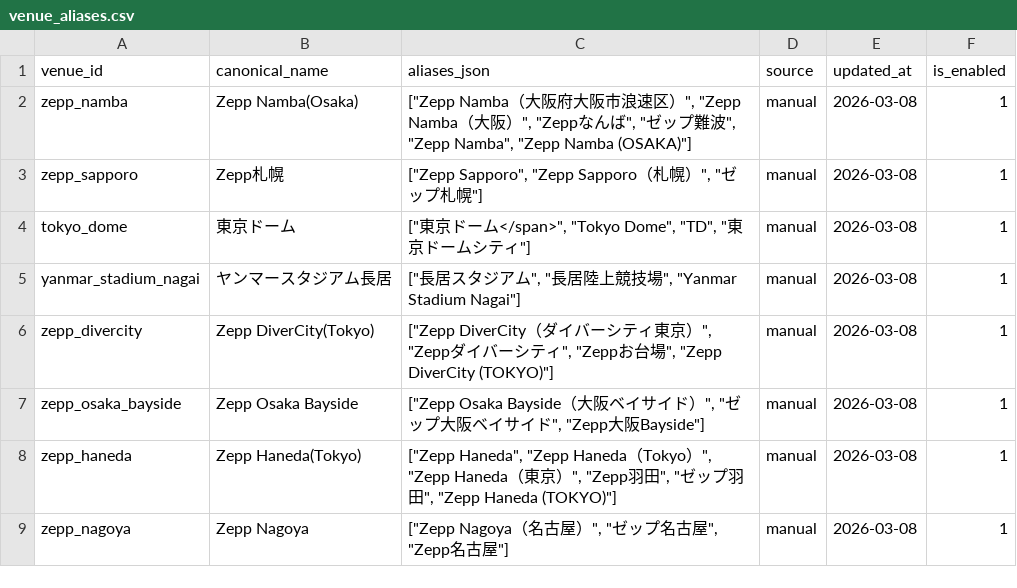
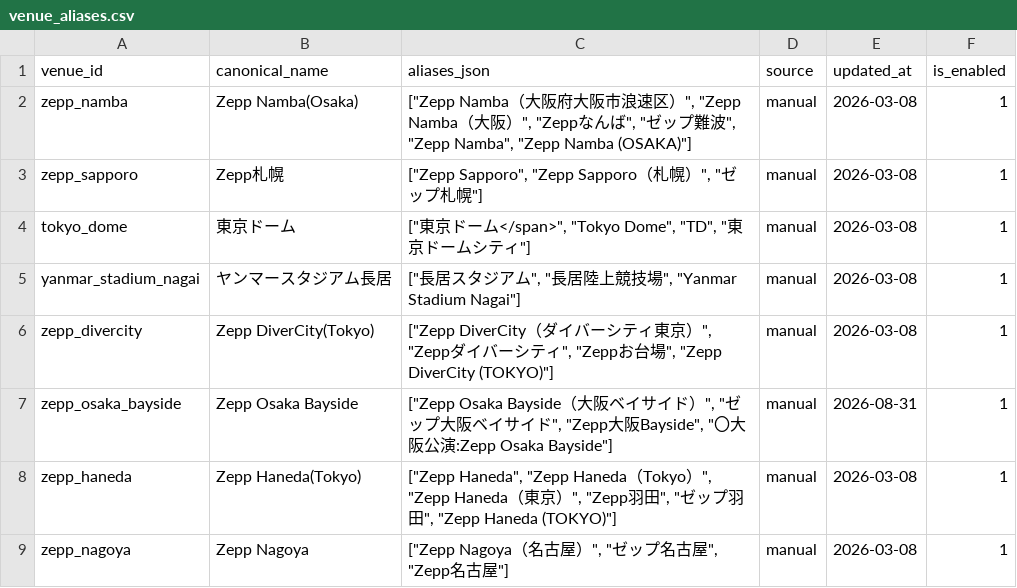
Before and after one commit to NemuKei/market-stats-viewer, a CSV file: data/venue_aliases.csv, drawn as a sheet; only a part is shown.

```diff
--- a/data/venue_aliases.csv
+++ b/data/venue_aliases.csv
@@ -6,3 +6,3 @@ yanmar_stadium_nagai,ヤンマースタジアム長居,"[""長居スタジアム
 zepp_divercity,Zepp DiverCity(Tokyo),"[""Zepp DiverCity（ダイバーシティ東京）"", ""Zeppダイバーシティ"", ""Zeppお台場"", ""Zepp DiverCity (TOKYO)""]",manual,2026-03-08,1
-zepp_osaka_bayside,Zepp Osaka Bayside,"[""Zepp Osaka Bayside（大阪ベイサイド）"", ""ゼップ大阪ベイサイド"", ""Zepp大阪Bayside""]",manual,2026-03-08,1
+zepp_osaka_bayside,Zepp Osaka Bayside,"[""Zepp Osaka Bayside（大阪ベイサイド）"", ""ゼップ大阪ベイサイド"", ""Zepp大阪Bayside"", ""〇大阪公演:Zepp Osaka Bayside""]",manual,2026-08-31,1
 zepp_haneda,Zepp Haneda(Tokyo),"[""Zepp Haneda"", ""Zepp Haneda（Tokyo）"", ""Zepp Haneda（東京）"", ""Zepp羽田"", ""ゼップ羽田"", ""Zepp Haneda (TOKYO)""]",manual,2026-03-08,1
```
Also changed, not shown: 7 other files.
